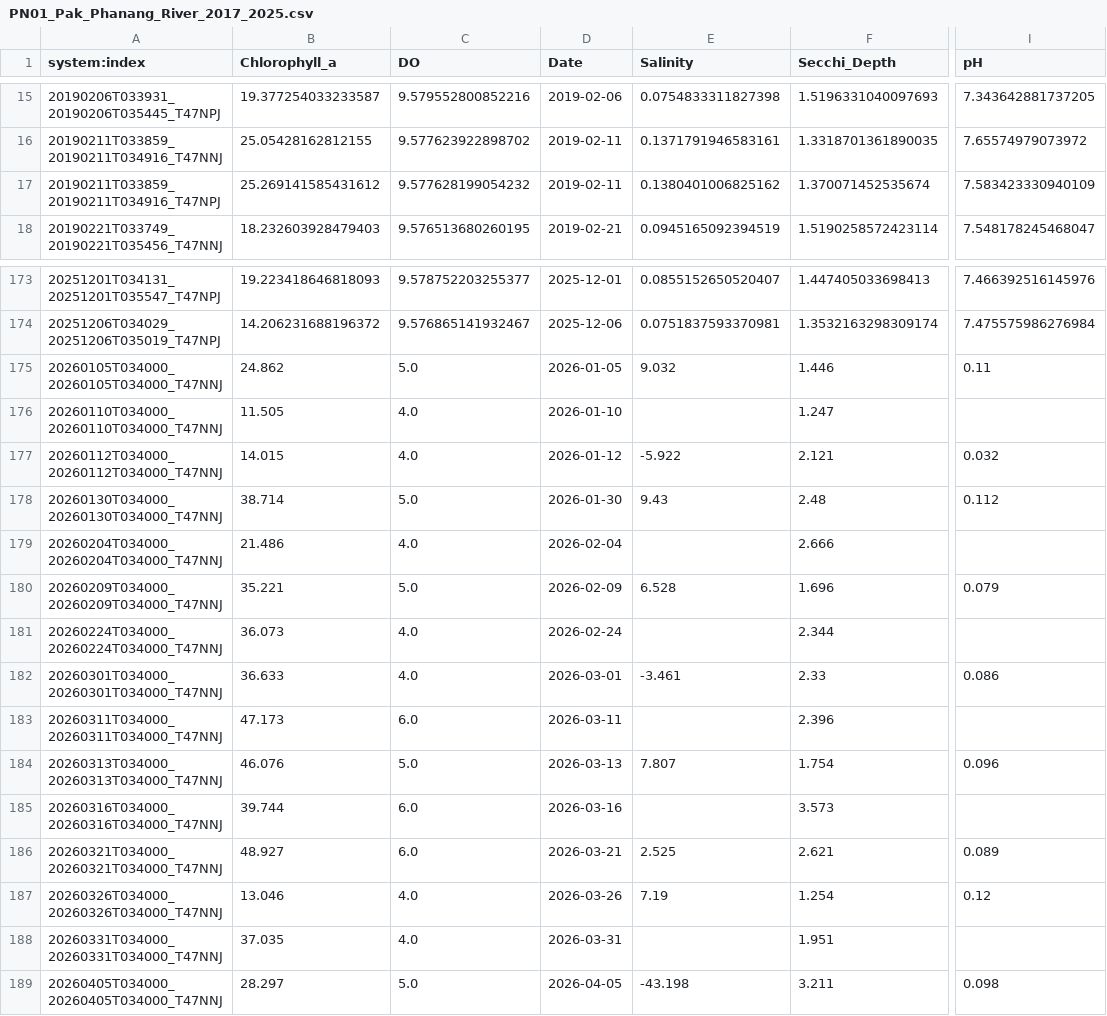
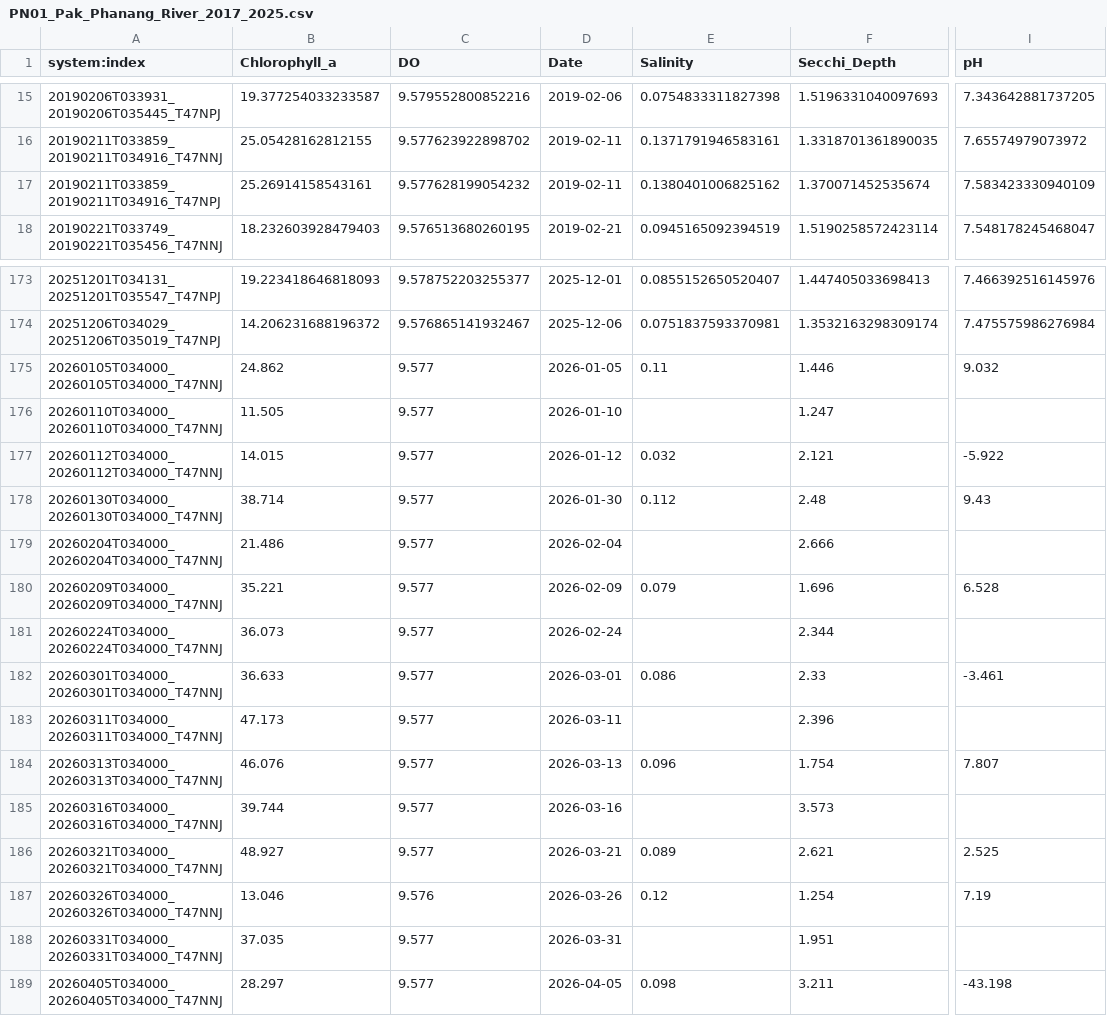
Before and after one commit to tathana/predictvalue-api, a CSV file: data/raw/PN01_Pak_Phanang_River_2017_2025.csv, drawn as a sheet; only a part is shown, gaps mark what is left out; the diff covers the shown part only; the diff names each change by its address in the sheet, - before the commit and + after, or states it on an @@ line.

```diff
--- a/data/raw/PN01_Pak_Phanang_River_2017_2025.csv
+++ b/data/raw/PN01_Pak_Phanang_River_2017_2025.csv
-B17 (Chlorophyll_a): 25.269141585431612
+B17 (Chlorophyll_a): 25.26914158543161
-C175 (DO): 5.0
+C175 (DO): 9.577
-E175 (Salinity): 9.032
+E175 (Salinity): 0.11
-I175 (pH): 0.11
+I175 (pH): 9.032
-C176:C177 (DO): 4.0
+C176:C177 (DO): 9.577
-E177 (Salinity): -5.922
+E177 (Salinity): 0.032
-I177 (pH): 0.032
+I177 (pH): -5.922
-C178 (DO): 5.0
+C178 (DO): 9.577
-E178 (Salinity): 9.43
+E178 (Salinity): 0.112
-I178 (pH): 0.112
+I178 (pH): 9.43
-C179 (DO): 4.0
+C179 (DO): 9.577
-C180 (DO): 5.0
+C180 (DO): 9.577
-E180 (Salinity): 6.528
+E180 (Salinity): 0.079
-I180 (pH): 0.079
+I180 (pH): 6.528
-C181:C182 (DO): 4.0
+C181:C182 (DO): 9.577
-E182 (Salinity): -3.461
+E182 (Salinity): 0.086
-I182 (pH): 0.086
+I182 (pH): -3.461
-C183 (DO): 6.0
+C183 (DO): 9.577
-C184 (DO): 5.0
+C184 (DO): 9.577
-E184 (Salinity): 7.807
+E184 (Salinity): 0.096
-I184 (pH): 0.096
+I184 (pH): 7.807
-C185:C186 (DO): 6.0
+C185:C186 (DO): 9.577
-E186 (Salinity): 2.525
+E186 (Salinity): 0.089
-I186 (pH): 0.089
+I186 (pH): 2.525
-C187 (DO): 4.0
+C187 (DO): 9.576
-E187 (Salinity): 7.19
+E187 (Salinity): 0.12
-I187 (pH): 0.12
+I187 (pH): 7.19
-C188 (DO): 4.0
+C188 (DO): 9.577
-C189 (DO): 5.0
+C189 (DO): 9.577
-E189 (Salinity): -43.198
+E189 (Salinity): 0.098
-I189 (pH): 0.098
+I189 (pH): -43.198
```
Also changed, not shown: 5 moved rows and 34 edited cells elsewhere in this file, data/cleaned/LS01_clean.csv, data/cleaned/PN01_clean.csv, 42 other files.
